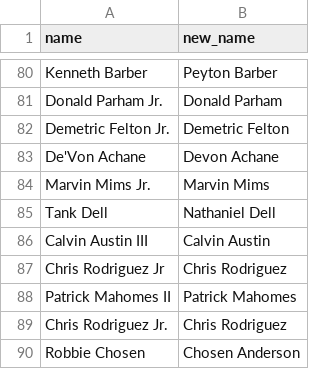
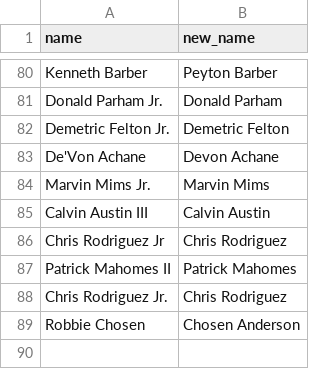
Before and after one commit to tefirman/FantasySports, a CSV file: res/football/name_corrections.csv, drawn as a sheet; only a part is shown, gaps mark what is left out.

Commit message:
Removing Tank Dell from name corrections

```diff
--- a/res/football/name_corrections.csv
+++ b/res/football/name_corrections.csv
@@ -84,3 +84,2 @@ De'Von Achane,Devon Achane
 Marvin Mims Jr.,Marvin Mims
-Tank Dell,Nathaniel Dell
 Calvin Austin III,Calvin Austin
```
